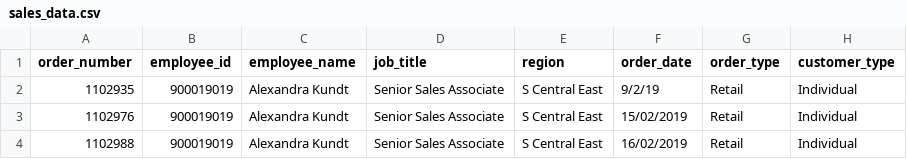
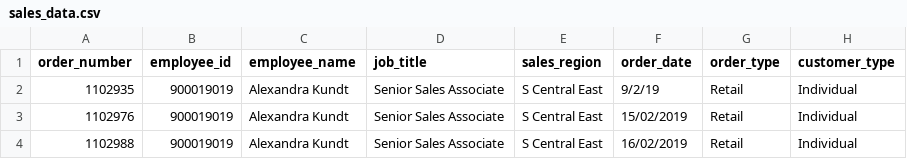
Before and after one commit to bshep2/itm_352_F25_, a CSV file: assignment2_work/sales_data.csv, drawn as a sheet; only a part is shown; the diff names each change by its address in the sheet, - before the commit and + after, or states it on an @@ line.

```diff
--- a/assignment2_work/sales_data.csv
+++ b/assignment2_work/sales_data.csv
-E1: region
+E1: sales_region
```
Also changed, not shown: 1 other file.
